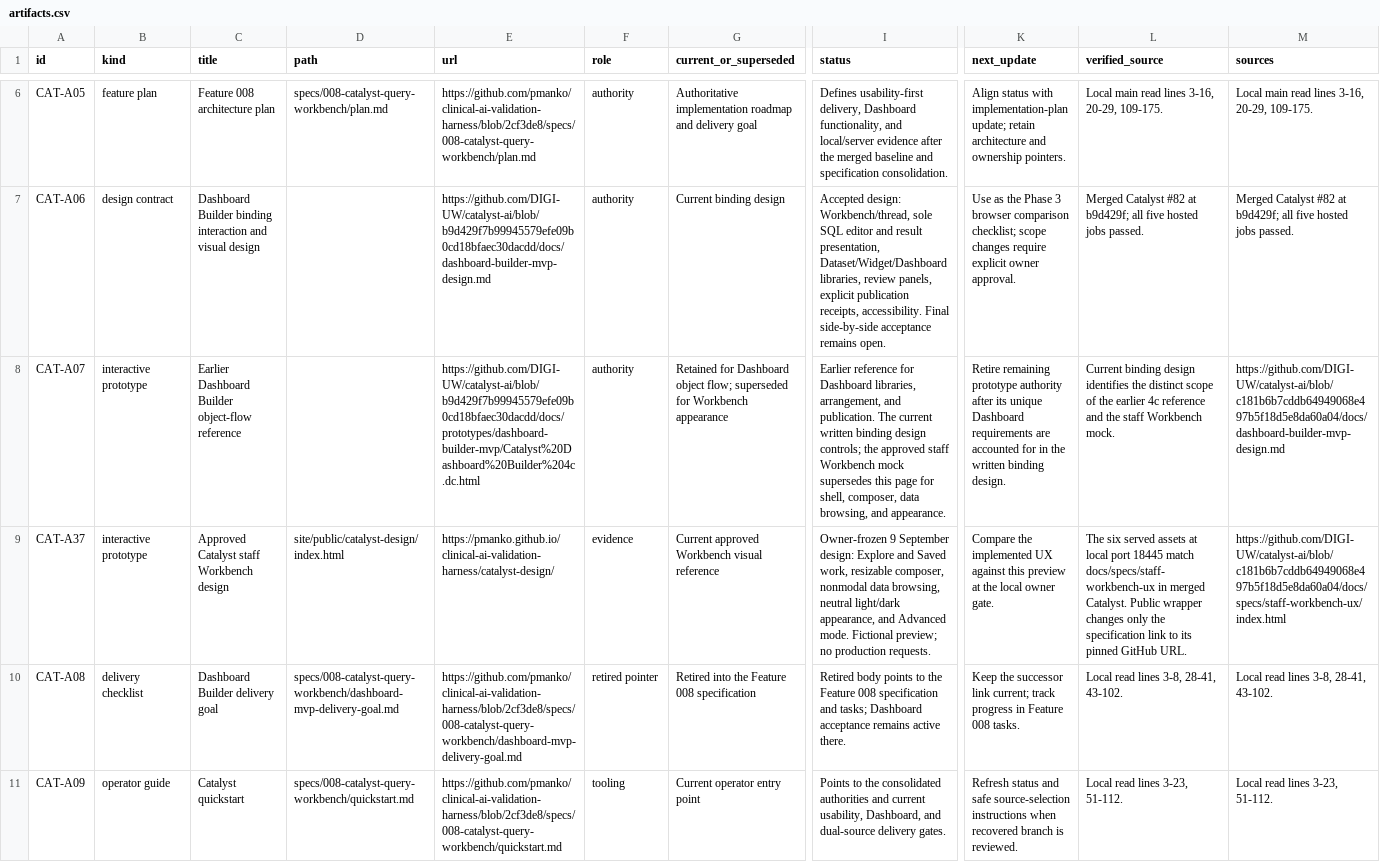
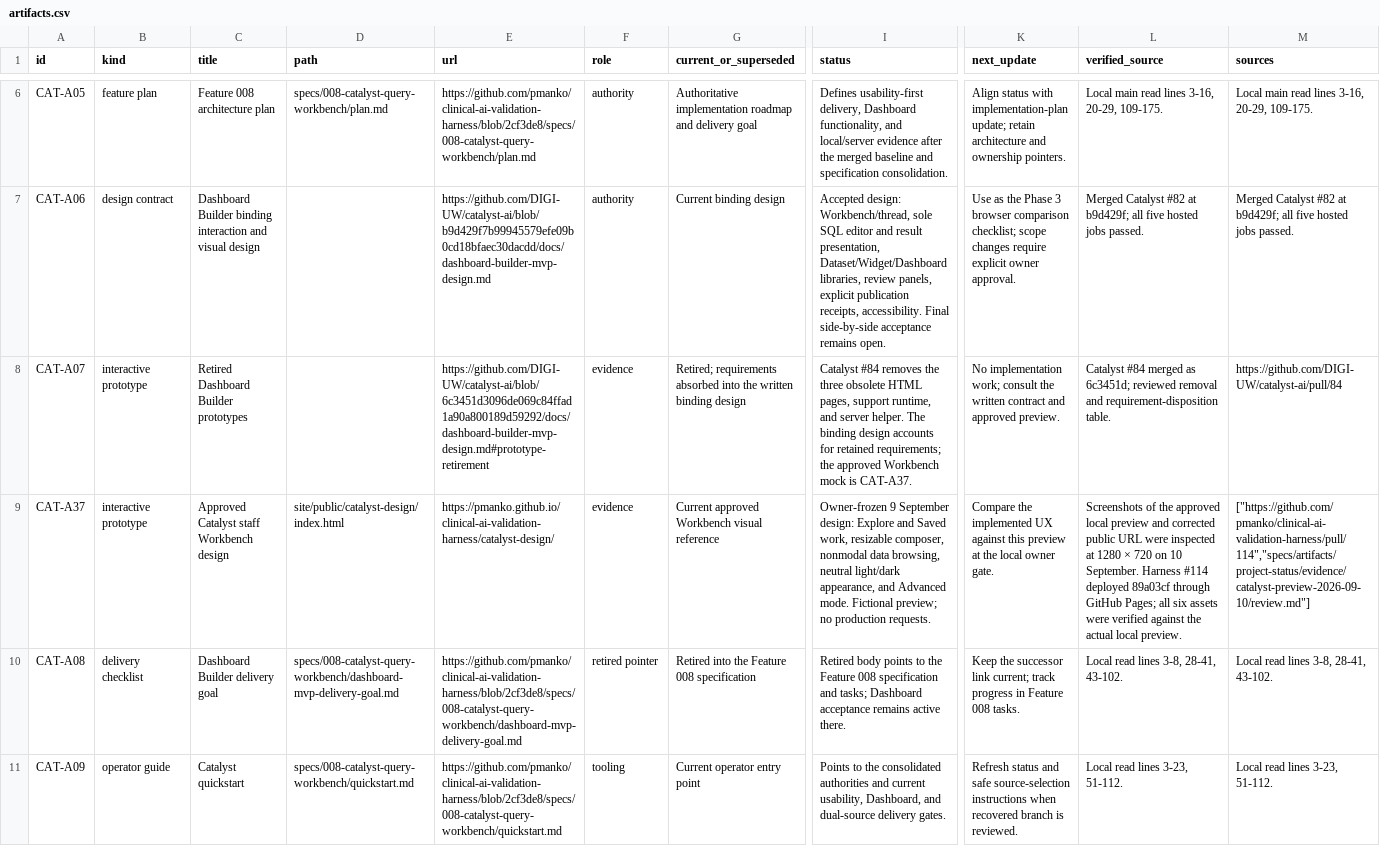
Before and after one commit to pmanko/clinical-ai-validation-harness, a CSV file: specs/artifacts/project-status/exports/artifacts.csv, drawn as a sheet; only a part is shown, gaps mark what is left out; the diff names each change by its address in the sheet, - before the commit and + after, or states it on an @@ line.

Commit message:
Record verified preview and pin obsolete-prototype cleanup

```diff
--- a/specs/artifacts/project-status/exports/artifacts.csv
+++ b/specs/artifacts/project-status/exports/artifacts.csv
-C8 (title): Earlier Dashboard Builder object-flow reference
+C8 (title): Retired Dashboard Builder prototypes
-E8 (url): https://github.com/DIGI-UW/catalyst-ai/blob/b9d429f7b99945579efe09b0cd18bfaec30dacdd/docs/prototypes/dashboard-builder-mvp/Catalyst%20Dashboard%20Builder%204c.dc.html
+E8 (url): https://github.com/DIGI-UW/catalyst-ai/blob/6c3451d3096de069c84ffad1a90a800189d59292/docs/dashboard-builder-mvp-design.md#prototype-retirement
-F8 (role): authority
+F8 (role): evidence
-G8 (current_or_superseded): Retained for Dashboard object flow; superseded for Workbench appearance
+G8 (current_or_superseded): Retired; requirements absorbed into the written binding design
-I8 (status): Earlier reference for Dashboard libraries, arrangement, and publication. The current written binding design controls; the approved staff Workbench mock supersedes this page for shell, composer, data browsing, and appearance.
+I8 (status): Catalyst #84 removes the three obsolete HTML pages, support runtime, and server helper. The binding design accounts for retained requirements; the approved Workbench mock is CAT-A37.
-K8 (next_update): Retire remaining prototype authority after its unique Dashboard requirements are accounted for in the written binding design.
+K8 (next_update): No implementation work; consult the written contract and approved preview.
-L8 (verified_source): Current binding design identifies the distinct scope of the earlier 4c reference and the staff Workbench mock.
+L8 (verified_source): Catalyst #84 merged as 6c3451d; reviewed removal and requirement-disposition table.
-M8 (sources): https://github.com/DIGI-UW/catalyst-ai/blob/c181b6b7cddb64949068e497b5f18d5e8da60a04/docs/dashboard-builder-mvp-design.md
+M8 (sources): https://github.com/DIGI-UW/catalyst-ai/pull/84
-L9 (verified_source): The six served assets at local port 18445 match docs/specs/staff-workbench-ux in merged Catalyst. Public wrapper changes only the specification link to its pinned GitHub URL.
+L9 (verified_source): Screenshots of the approved local preview and corrected public URL were inspected at 1280 × 720 on 10 September. Harness #114 deployed 89a03cf through GitHub Pages; all six assets were verified against the actual local preview.
-M9 (sources): https://github.com/DIGI-UW/catalyst-ai/blob/c181b6b7cddb64949068e497b5f18d5e8da60a04/docs/specs/staff-workbench-ux/index.html
+M9 (sources): ["https://github.com/pmanko/clinical-ai-validation-harness/pull/114","specs/artifacts/project-status/evidence/catalyst-preview-2026-09-10/review.md"]
```
Also changed, not shown: specs/artifacts/project-status/exports/public-surfaces.csv, specs/artifacts/project-status/exports/roadmaps.csv, 11 other files.
